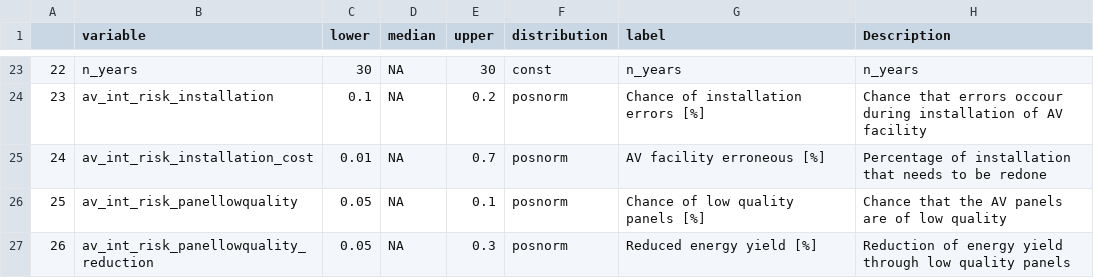
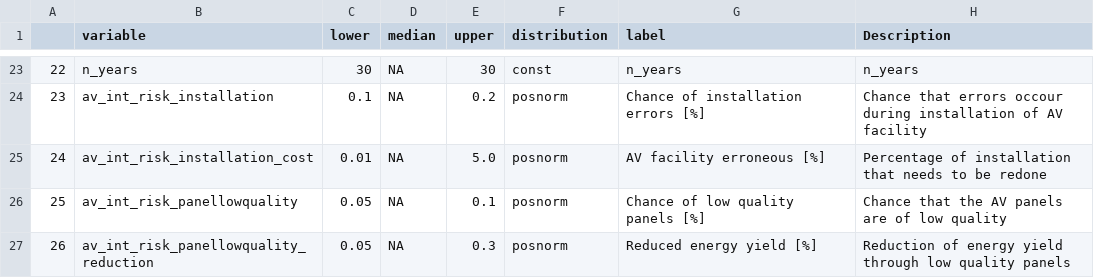
Before and after one commit to NiHe42/DecisionAnalysis_Agrivoltaics, a CSV file: data/av_estimates_overview.csv, drawn as a sheet; only a part is shown, gaps mark what is left out.

Commit message:
Update av_estimates_overview.csv

```diff
--- a/data/av_estimates_overview.csv
+++ b/data/av_estimates_overview.csv
@@ -24,3 +24,3 @@
 "23","av_int_risk_installation",0.1,NA,0.2,"posnorm","Chance of installation errors [%]","Chance that errors occour during installation of AV facility"
-"24","av_int_risk_installation_cost",0.01,NA,0.7,"posnorm","AV facility erroneous [%]","Percentage of installation that needs to be redone"
+"24","av_int_risk_installation_cost",0.01,NA,5.0,"posnorm","AV facility erroneous [%]","Percentage of installation that needs to be redone"
 "25","av_int_risk_panellowquality",0.05,NA,0.1,"posnorm","Chance of low quality panels [%]","Chance that the AV panels are of low quality"
```
